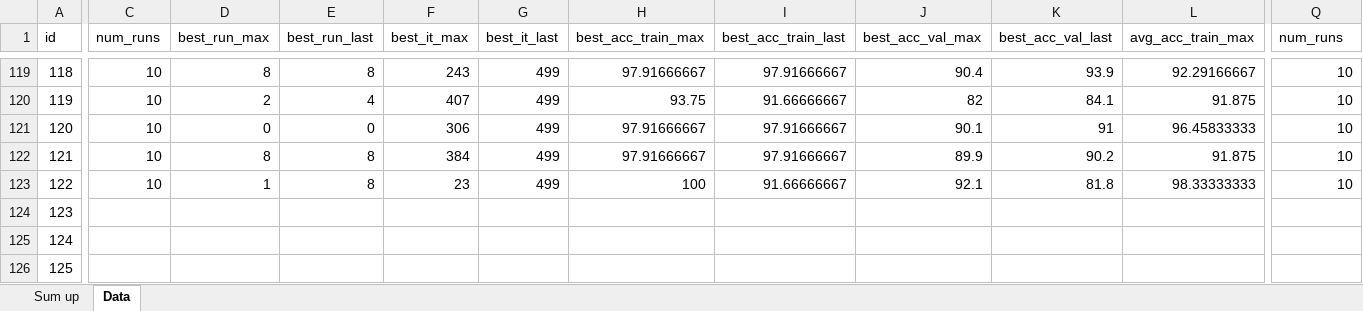
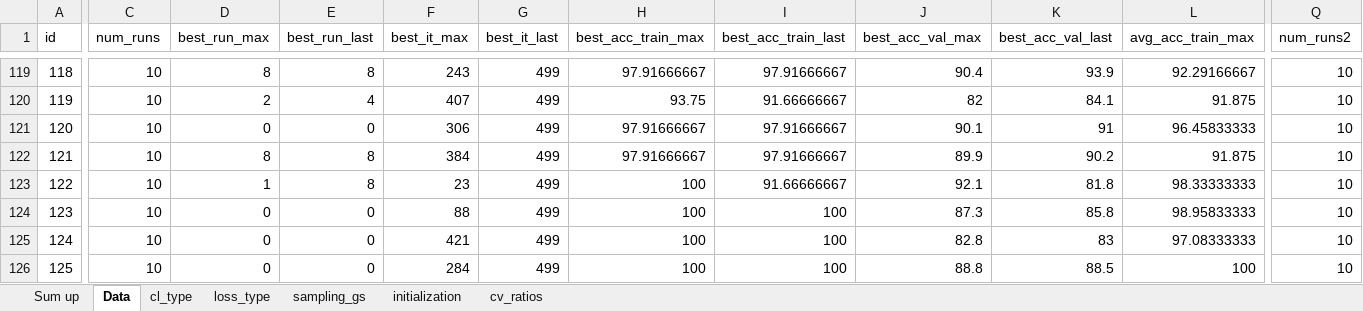
Before and after one commit to erikrecio/qurriculum_learning, an Excel workbook: qurriculum/Results/Summary.xlsm, sheet Data, drawn as a sheet; only a part is shown, gaps mark what is left out; values as stored, in another font and other column widths than the file's, no cell formats; table styles not drawn; the diff covers the shown part only; the diff names each change by its address in the sheet, - before the commit and + after, or states it on an @@ line.

```diff
--- a/qurriculum/Results/Summary.xlsm (sheet Data)
+++ b/qurriculum/Results/Summary.xlsm (sheet Data)
+sheet tab: cl_type
+sheet tab: loss_type
+sheet tab: sampling_gs
+sheet tab: initialization
+sheet tab: cv_ratios
-Q1: num_runs
+Q1: num_runs2
-C124:C126 (num_runs): (empty)
+C124:C126 (num_runs): 10
-D124:D126 (best_run_max): (empty)
+D124:D126 (best_run_max): 0
-E124:E126 (best_run_last): (empty)
+E124:E126 (best_run_last): 0
-F124 (best_it_max): (empty)
+F124 (best_it_max): 88
-G124:G126 (best_it_last): (empty)
+G124:G126 (best_it_last): 499
-H124:H126 (best_acc_train_max): (empty)
+H124:H126 (best_acc_train_max): 100
-I124:I126 (best_acc_train_last): (empty)
+I124:I126 (best_acc_train_last): 100
-J124 (best_acc_val_max): (empty)
+J124 (best_acc_val_max): 87.3
-K124 (best_acc_val_last): (empty)
+K124 (best_acc_val_last): 85.8
-L124 (avg_acc_train_max): (empty)
+L124 (avg_acc_train_max): 98.95833333
-Q124:Q126 (num_runs2): (empty)
+Q124:Q126 (num_runs2): 10
-F125 (best_it_max): (empty)
+F125 (best_it_max): 421
-J125 (best_acc_val_max): (empty)
+J125 (best_acc_val_max): 82.8
-K125 (best_acc_val_last): (empty)
+K125 (best_acc_val_last): 83
-L125 (avg_acc_train_max): (empty)
+L125 (avg_acc_train_max): 97.08333333
-F126 (best_it_max): (empty)
+F126 (best_it_max): 284
-J126 (best_acc_val_max): (empty)
+J126 (best_acc_val_max): 88.8
-K126 (best_acc_val_last): (empty)
+K126 (best_acc_val_last): 88.5
-L126 (avg_acc_train_max): (empty)
+L126 (avg_acc_train_max): 100
```
Also changed, not shown: 1408 edited cells elsewhere in this sheet, sheet Sum up, cell formats, formulas that keep their value, hidden cells.
